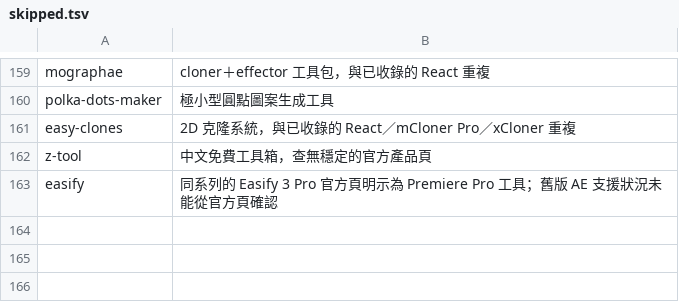
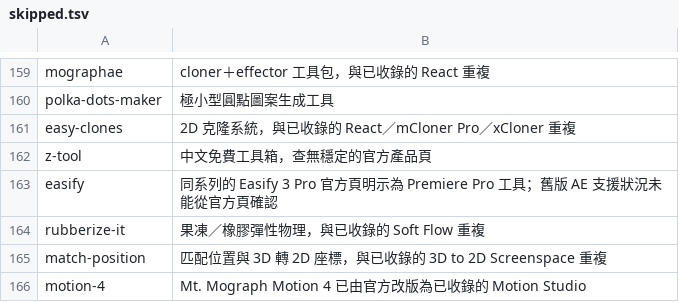
Before and after one commit to Tangzih0913/ae-effects-db, a TSV file: curation/skipped.tsv, drawn as a sheet; only a part is shown, gaps mark what is left out.

```diff
--- a/curation/skipped.tsv
+++ b/curation/skipped.tsv
@@ -163 +163,4 @@ z-tool	中文免費工具箱，查無穩定的官方產品頁
 easify	同系列的 Easify 3 Pro 官方頁明示為 Premiere Pro 工具；舊版 AE 支援狀況未能從官方頁確認
+rubberize-it	果凍／橡膠彈性物理，與已收錄的 Soft Flow 重複
+match-position	匹配位置與 3D 轉 2D 座標，與已收錄的 3D to 2D Screenspace 重複
+motion-4	Mt. Mograph Motion 4 已由官方改版為已收錄的 Motion Studio
```
Also changed, not shown: 2 other files.
